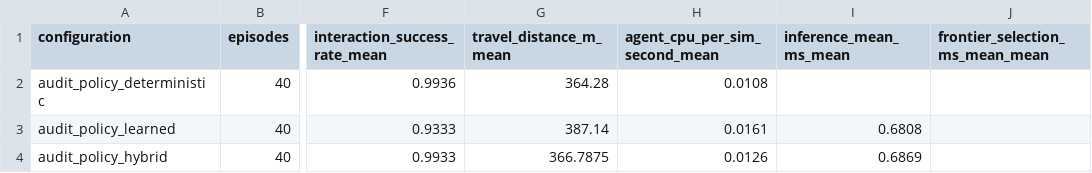
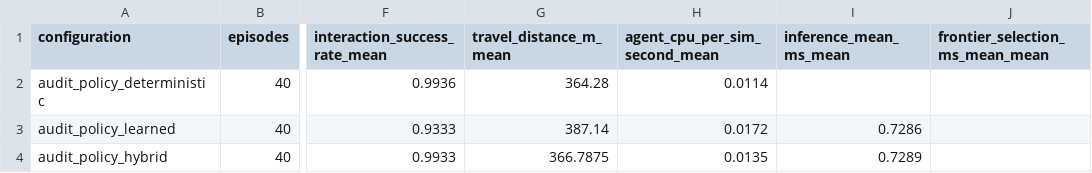
Before and after one commit to kevinsmith67680-crypto/Fortnite-bot, a CSV file: chest-hunter-ai/benchmark_results/phase8/policy_comparison.csv, drawn as a sheet; only a part is shown, gaps mark what is left out; the diff names each change by its address in the sheet, - before the commit and + after, or states it on an @@ line.

```diff
--- a/chest-hunter-ai/benchmark_results/phase8/policy_comparison.csv
+++ b/chest-hunter-ai/benchmark_results/phase8/policy_comparison.csv
-H2 (agent_cpu_per_sim_second_mean): 0.0108
+H2 (agent_cpu_per_sim_second_mean): 0.0114
-H3 (agent_cpu_per_sim_second_mean): 0.0161
+H3 (agent_cpu_per_sim_second_mean): 0.0172
-I3 (inference_mean_ms_mean): 0.6808
+I3 (inference_mean_ms_mean): 0.7286
-H4 (agent_cpu_per_sim_second_mean): 0.0126
+H4 (agent_cpu_per_sim_second_mean): 0.0135
-I4 (inference_mean_ms_mean): 0.6869
+I4 (inference_mean_ms_mean): 0.7289
```
Also changed, not shown: chest-hunter-ai/benchmark_results/phase8/endurance_results.csv, chest-hunter-ai/benchmark_results/phase8/planner_comparison.csv, 27 other files.
